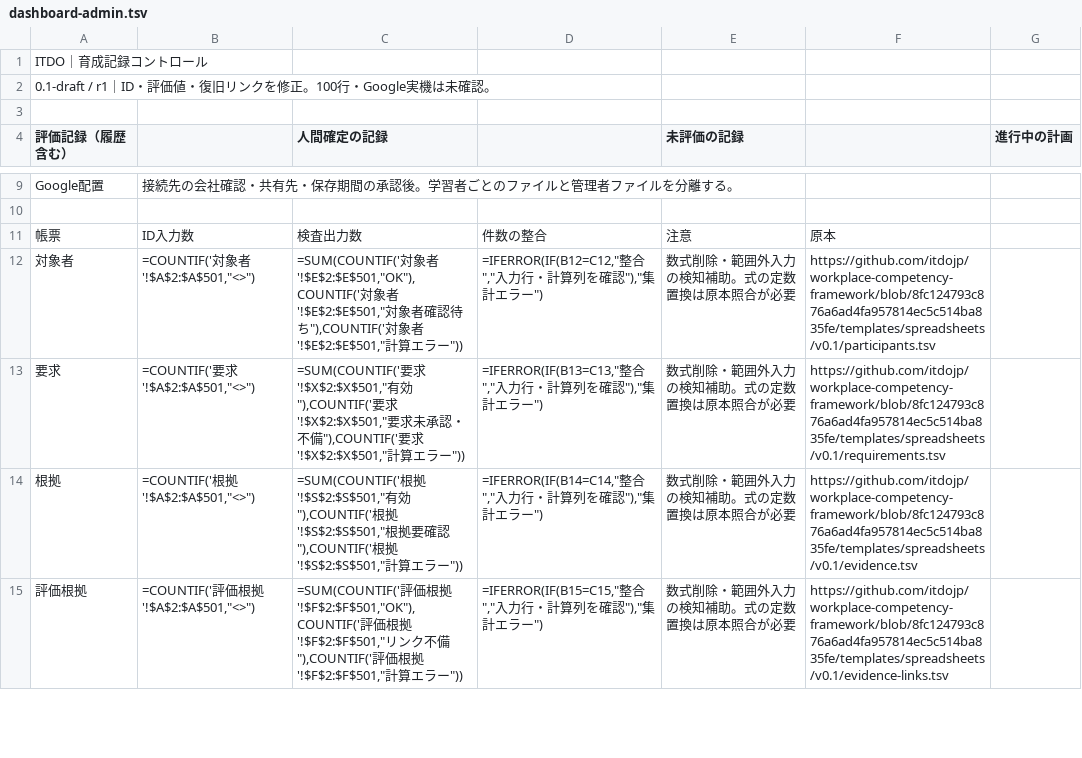
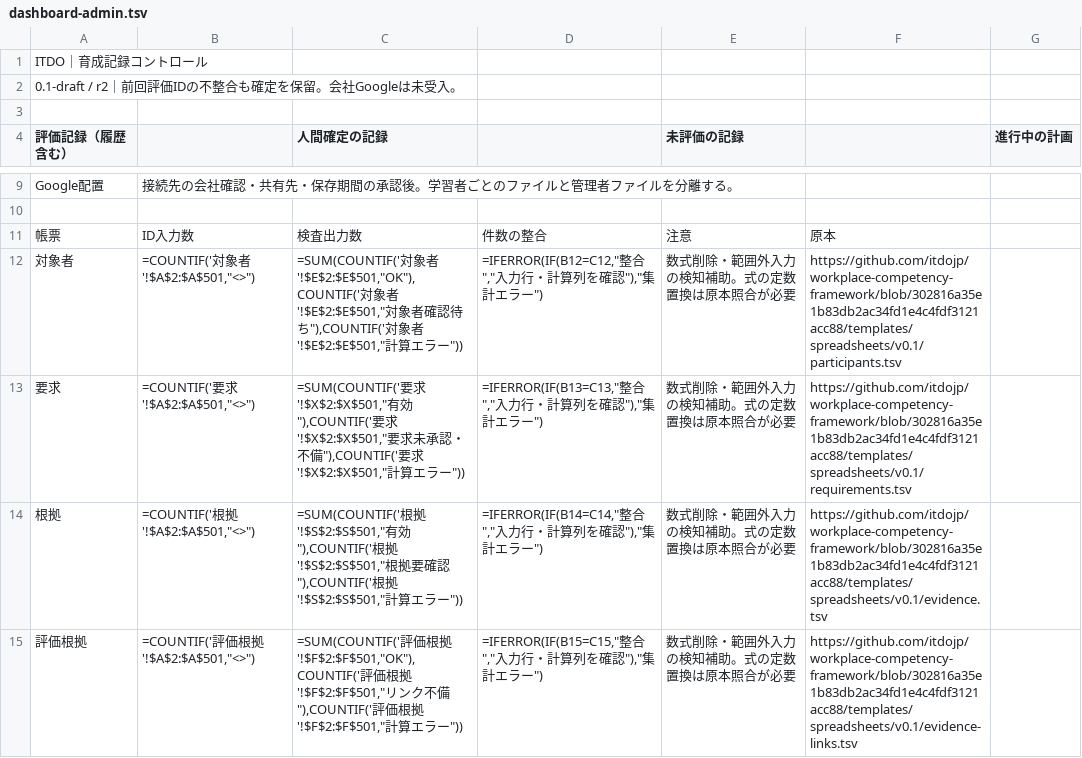
Before and after one commit to itdojp/workplace-competency-framework, a TSV file: templates/spreadsheets/v0.1/dashboard-admin.tsv, drawn as a sheet; only a part is shown, gaps mark what is left out; the diff covers the shown part only.

Commit message:
docs: add bounded operator pilot steps, copyable fixtures and predecessor regression evidence

```diff
--- a/templates/spreadsheets/v0.1/dashboard-admin.tsv
+++ b/templates/spreadsheets/v0.1/dashboard-admin.tsv
@@ -1,3 +1,3 @@
 ITDO｜育成記録コントロール							
-0.1-draft / r1｜ID・評価値・復旧リンクを修正。100行・Google実機は未確認。							
+0.1-draft / r2｜前回評価IDの不整合も確定を保留。会社Googleは未受入。							
 							
@@ -11,5 +11,5 @@ Google配置	接続先の会社確認・共有先・保存期間の承認後。
 帳票	ID入力数	検査出力数	件数の整合	注意	原本		
-対象者	=COUNTIF('対象者'!$A$2:$A$501,"<>")	=SUM(COUNTIF('対象者'!$E$2:$E$501,"OK"),COUNTIF('対象者'!$E$2:$E$501,"対象者確認待ち"),COUNTIF('対象者'!$E$2:$E$501,"計算エラー"))	=IFERROR(IF(B12=C12,"整合","入力行・計算列を確認"),"集計エラー")	数式削除・範囲外入力の検知補助。式の定数置換は原本照合が必要	https://github.com/itdojp/workplace-competency-framework/blob/8fc124793c876a6ad4fa957814ec5c514ba835fe/templates/spreadsheets/v0.1/participants.tsv		
-要求	=COUNTIF('要求'!$A$2:$A$501,"<>")	=SUM(COUNTIF('要求'!$X$2:$X$501,"有効"),COUNTIF('要求'!$X$2:$X$501,"要求未承認・不備"),COUNTIF('要求'!$X$2:$X$501,"計算エラー"))	=IFERROR(IF(B13=C13,"整合","入力行・計算列を確認"),"集計エラー")	数式削除・範囲外入力の検知補助。式の定数置換は原本照合が必要	https://github.com/itdojp/workplace-competency-framework/blob/8fc124793c876a6ad4fa957814ec5c514ba835fe/templates/spreadsheets/v0.1/requirements.tsv		
-根拠	=COUNTIF('根拠'!$A$2:$A$501,"<>")	=SUM(COUNTIF('根拠'!$S$2:$S$501,"有効"),COUNTIF('根拠'!$S$2:$S$501,"根拠要確認"),COUNTIF('根拠'!$S$2:$S$501,"計算エラー"))	=IFERROR(IF(B14=C14,"整合","入力行・計算列を確認"),"集計エラー")	数式削除・範囲外入力の検知補助。式の定数置換は原本照合が必要	https://github.com/itdojp/workplace-competency-framework/blob/8fc124793c876a6ad4fa957814ec5c514ba835fe/templates/spreadsheets/v0.1/evidence.tsv		
-評価根拠	=COUNTIF('評価根拠'!$A$2:$A$501,"<>")	=SUM(COUNTIF('評価根拠'!$F$2:$F$501,"OK"),COUNTIF('評価根拠'!$F$2:$F$501,"リンク不備"),COUNTIF('評価根拠'!$F$2:$F$501,"計算エラー"))	=IFERROR(IF(B15=C15,"整合","入力行・計算列を確認"),"集計エラー")	数式削除・範囲外入力の検知補助。式の定数置換は原本照合が必要	https://github.com/itdojp/workplace-competency-framework/blob/8fc124793c876a6ad4fa957814ec5c514ba835fe/templates/spreadsheets/v0.1/evidence-links.tsv		
+対象者	=COUNTIF('対象者'!$A$2:$A$501,"<>")	=SUM(COUNTIF('対象者'!$E$2:$E$501,"OK"),COUNTIF('対象者'!$E$2:$E$501,"対象者確認待ち"),COUNTIF('対象者'!$E$2:$E$501,"計算エラー"))	=IFERROR(IF(B12=C12,"整合","入力行・計算列を確認"),"集計エラー")	数式削除・範囲外入力の検知補助。式の定数置換は原本照合が必要	https://github.com/itdojp/workplace-competency-framework/blob/302816a35e1b83db2ac34fd1e4c4fdf3121acc88/templates/spreadsheets/v0.1/participants.tsv		
+要求	=COUNTIF('要求'!$A$2:$A$501,"<>")	=SUM(COUNTIF('要求'!$X$2:$X$501,"有効"),COUNTIF('要求'!$X$2:$X$501,"要求未承認・不備"),COUNTIF('要求'!$X$2:$X$501,"計算エラー"))	=IFERROR(IF(B13=C13,"整合","入力行・計算列を確認"),"集計エラー")	数式削除・範囲外入力の検知補助。式の定数置換は原本照合が必要	https://github.com/itdojp/workplace-competency-framework/blob/302816a35e1b83db2ac34fd1e4c4fdf3121acc88/templates/spreadsheets/v0.1/requirements.tsv		
+根拠	=COUNTIF('根拠'!$A$2:$A$501,"<>")	=SUM(COUNTIF('根拠'!$S$2:$S$501,"有効"),COUNTIF('根拠'!$S$2:$S$501,"根拠要確認"),COUNTIF('根拠'!$S$2:$S$501,"計算エラー"))	=IFERROR(IF(B14=C14,"整合","入力行・計算列を確認"),"集計エラー")	数式削除・範囲外入力の検知補助。式の定数置換は原本照合が必要	https://github.com/itdojp/workplace-competency-framework/blob/302816a35e1b83db2ac34fd1e4c4fdf3121acc88/templates/spreadsheets/v0.1/evidence.tsv		
+評価根拠	=COUNTIF('評価根拠'!$A$2:$A$501,"<>")	=SUM(COUNTIF('評価根拠'!$F$2:$F$501,"OK"),COUNTIF('評価根拠'!$F$2:$F$501,"リンク不備"),COUNTIF('評価根拠'!$F$2:$F$501,"計算エラー"))	=IFERROR(IF(B15=C15,"整合","入力行・計算列を確認"),"集計エラー")	数式削除・範囲外入力の検知補助。式の定数置換は原本照合が必要	https://github.com/itdojp/workplace-competency-framework/blob/302816a35e1b83db2ac34fd1e4c4fdf3121acc88/templates/spreadsheets/v0.1/evidence-links.tsv		
```
Also changed, not shown: 7 edited cells elsewhere in this file, templates/spreadsheets/v0.1/dashboard-learner.tsv, 4 other files.
